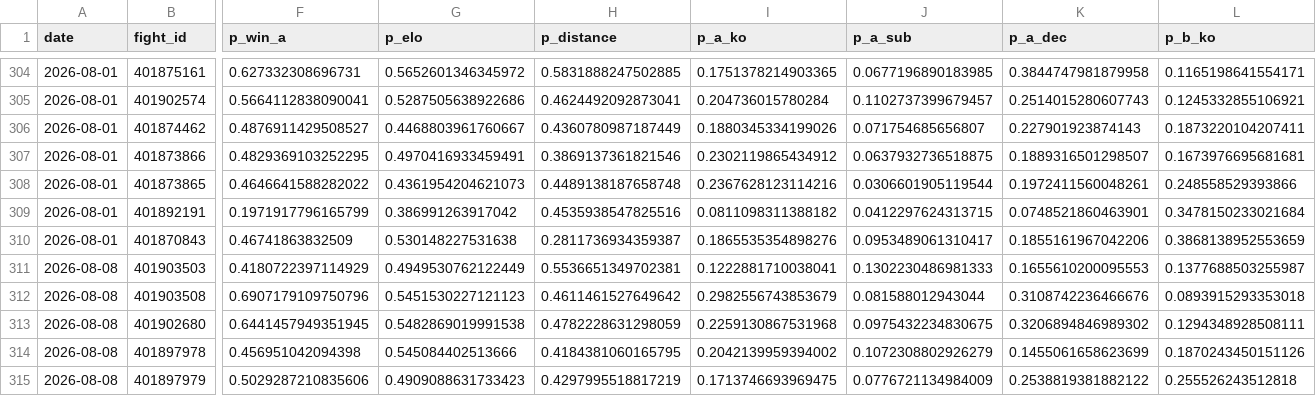
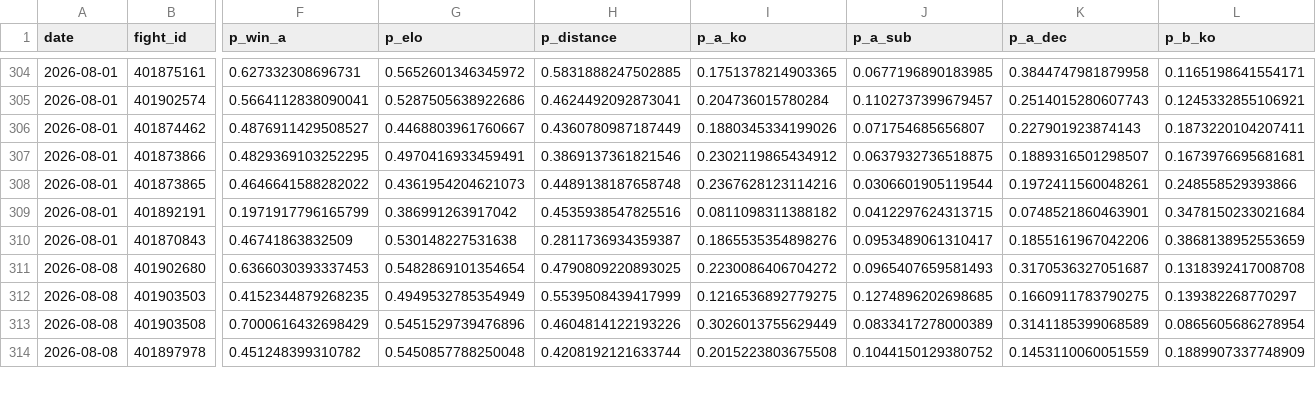
Before and after one commit to azcal/forecasting-lab, a CSV file: data/mma.csv, drawn as a sheet; only a part is shown, gaps mark what is left out; removed rows and columns are numbered as before the commit, all else as after; rows hold the shown columns only; the diff covers the shown part only; the diff names each change by its address in the sheet, - before the commit and + after, or states it on an @@ line.

```diff
--- a/data/mma.csv
+++ b/data/mma.csv
+row 311: 2026-08-08 | 401902680 | 0.6366030393337453 | 0.5482869101354654 | 0.4790809220893025 | 0.2230086406704272 | 0.0965407659581493 | 0.3170536327051687 | 0.1318392417008708
-F312 (p_win_a): 0.4180722397114929
+F312 (p_win_a): 0.4152344879268235
-G312 (p_elo): 0.4949530762122449
+G312 (p_elo): 0.4949532785354949
-H312 (p_distance): 0.5536651349702381
+H312 (p_distance): 0.5539508439417999
-I312 (p_a_ko): 0.1222881710038041
+I312 (p_a_ko): 0.1216536892779275
-J312 (p_a_sub): 0.1302230486981333
+J312 (p_a_sub): 0.1274896202698685
-K312 (p_a_dec): 0.1655610200095553
+K312 (p_a_dec): 0.1660911783790275
-L312 (p_b_ko): 0.1377688503255987
+L312 (p_b_ko): 0.139382268770297
-F313 (p_win_a): 0.6907179109750796
+F313 (p_win_a): 0.7000616432698429
-G313 (p_elo): 0.5451530227121123
+G313 (p_elo): 0.5451529739476896
-H313 (p_distance): 0.4611461527649642
+H313 (p_distance): 0.4604814122193226
-I313 (p_a_ko): 0.2982556743853679
+I313 (p_a_ko): 0.3026013755629449
-J313 (p_a_sub): 0.081588012943044
+J313 (p_a_sub): 0.0833417278000389
-K313 (p_a_dec): 0.3108742236466676
+K313 (p_a_dec): 0.3141185399068589
-L313 (p_b_ko): 0.0893915293353018
+L313 (p_b_ko): 0.0865605686278954
-row 313: 2026-08-08 | 401902680 | 0.6441457949351945 | 0.5482869019991538 | 0.4782228631298059 | 0.2259130867531968 | 0.0975432234830675 | 0.3206894846989302 | 0.1294348928508111
-F314 (p_win_a): 0.456951042094398
+F314 (p_win_a): 0.451248399310782
-G314 (p_elo): 0.545084402513666
+G314 (p_elo): 0.5450857788250048
-H314 (p_distance): 0.4184381060165795
+H314 (p_distance): 0.4208192121633744
-I314 (p_a_ko): 0.2042139959394002
+I314 (p_a_ko): 0.2015223803675508
-J314 (p_a_sub): 0.1072308802926279
+J314 (p_a_sub): 0.1044150129380752
-K314 (p_a_dec): 0.1455061658623699
+K314 (p_a_dec): 0.1453110060051559
-L314 (p_b_ko): 0.1870243450151126
+L314 (p_b_ko): 0.1889907337748909
-row 315: 2026-08-08 | 401897979 | 0.5029287210835606 | 0.4909088631733423 | 0.4297995518817219 | 0.1713746693969475 | 0.0776721134984009 | 0.2538819381882122 | 0.255526243512818
```
Also changed, not shown: 1 added row and 62 edited cells elsewhere in this file, data/props.csv, data/wnba.csv.
